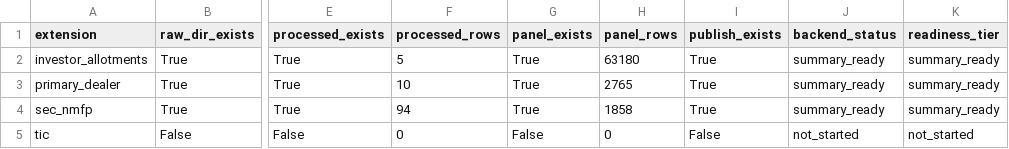
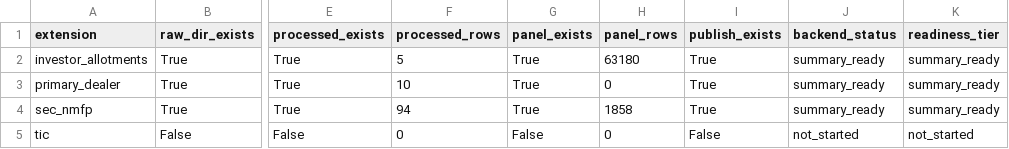
Before and after one commit to smkwray/qrawatch, a CSV file: site/data/extension_status.csv, drawn as a sheet; only a part is shown, gaps mark what is left out; the diff names each change by its address in the sheet, - before the commit and + after, or states it on an @@ line.

```diff
--- a/site/data/extension_status.csv
+++ b/site/data/extension_status.csv
-H3 (panel_rows): 2765
+H3 (panel_rows): 0
```
Also changed, not shown: site/data/dataset_status.csv, site/data/pricing_regression_robustness.csv, 44 other files.
